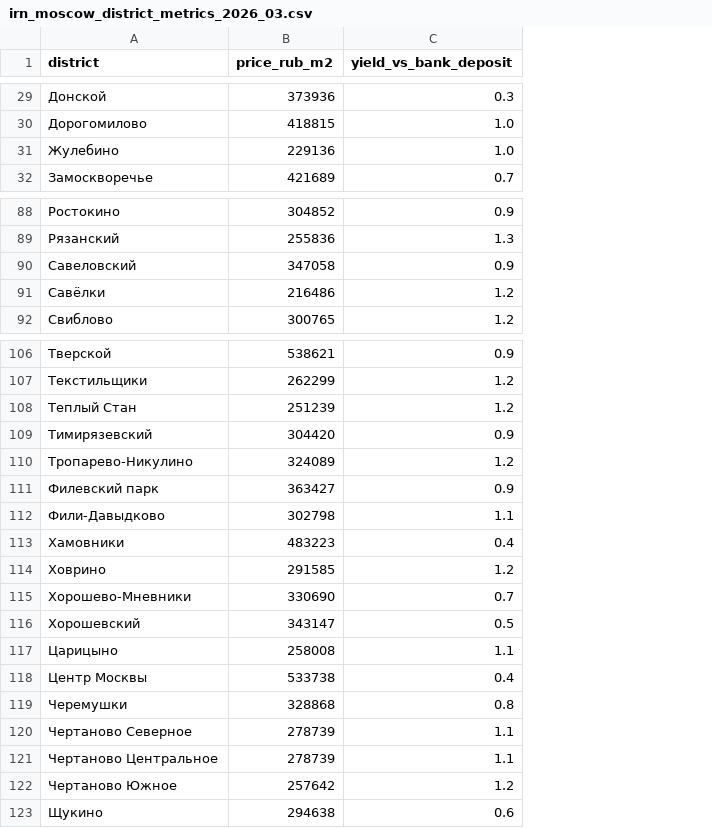
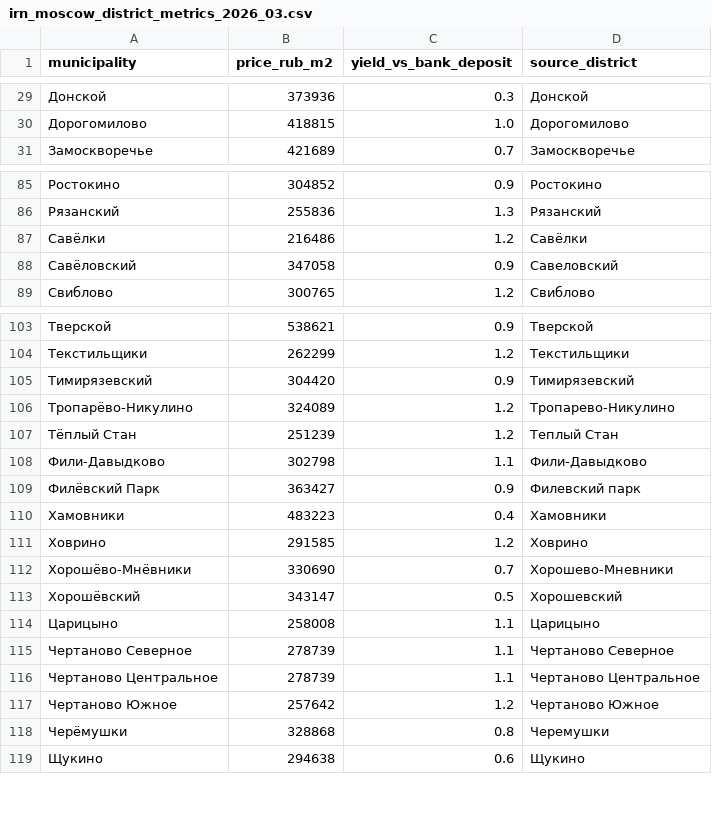
Before and after one commit to xp0ssx/Web-city, a CSV file: data/irn_moscow_district_metrics_2026_03.csv, drawn as a sheet; only a part is shown, gaps mark what is left out; removed rows and columns are numbered as before the commit, all else as after; the diff covers the shown part only; the diff names each change by its address in the sheet, - before the commit and + after, or states it on an @@ line.

```diff
--- a/data/irn_moscow_district_metrics_2026_03.csv
+++ b/data/irn_moscow_district_metrics_2026_03.csv
+column D (source_district), rows 29-31: Донской | Дорогомилово | Замоскворечье; rows 85-87: Ростокино | Рязанский | Савёлки; row 89: Свиблово; rows 103-106: Тверской | Текстильщики | Тимирязевский | Тропарево-Никулино; row 108: Фили-Давыдково; rows 110-117: Хамовники | Ховрино | Хорошево-Мневники | Хорошевский | Царицыно | Чертаново Северное | Чертаново Центральное | Чертаново Южное; row 119: Щукино
-A1: district
+A1: municipality
-row 31: Жулебино | 229136 | 1.0
-row 90: Савеловский | 347058 | 0.9
+row 88: Савёловский | 347058 | 0.9 | Савеловский
-row 108: Теплый Стан | 251239 | 1.2
-A106 (municipality): Тропарево-Никулино
+A106 (municipality): Тропарёво-Никулино
-row 111: Филевский парк | 363427 | 0.9
+row 107: Тёплый Стан | 251239 | 1.2 | Теплый Стан
+row 109: Филёвский Парк | 363427 | 0.9 | Филевский парк
-A112 (municipality): Хорошево-Мневники
+A112 (municipality): Хорошёво-Мнёвники
-A113 (municipality): Хорошевский
+A113 (municipality): Хорошёвский
-row 118: Центр Москвы | 533738 | 0.4
-row 119: Черемушки | 328868 | 0.8
+row 118: Черёмушки | 328868 | 0.8 | Черемушки
```
Also changed, not shown: 2 removed rows and 4 edited cells elsewhere in this file, 21 other files.
